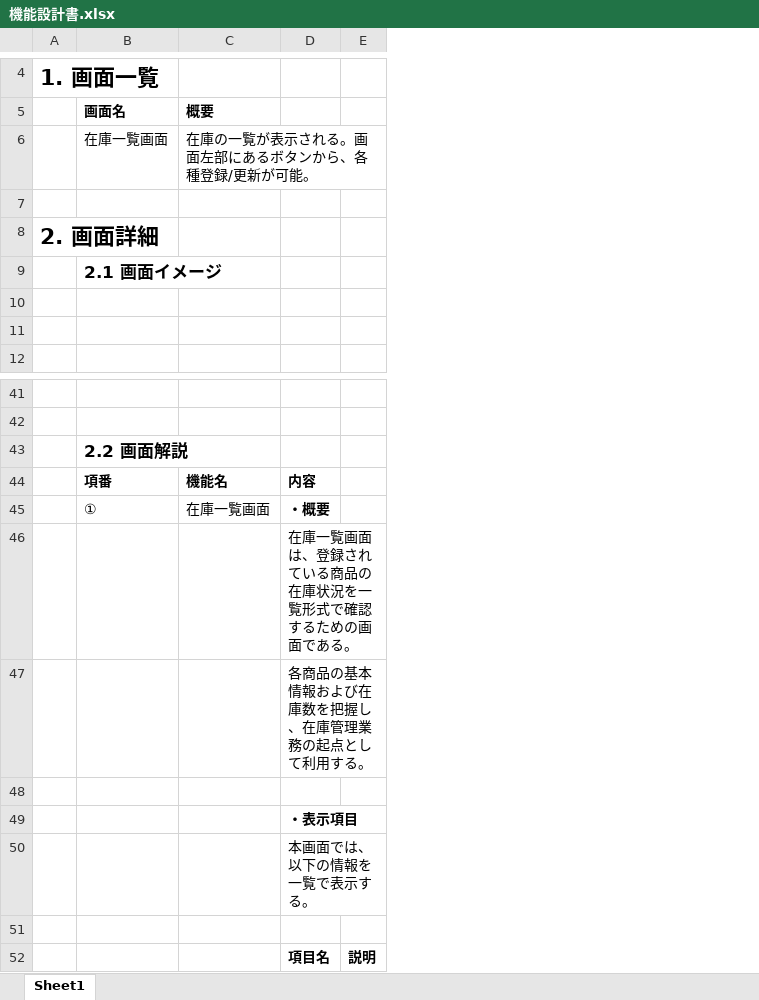
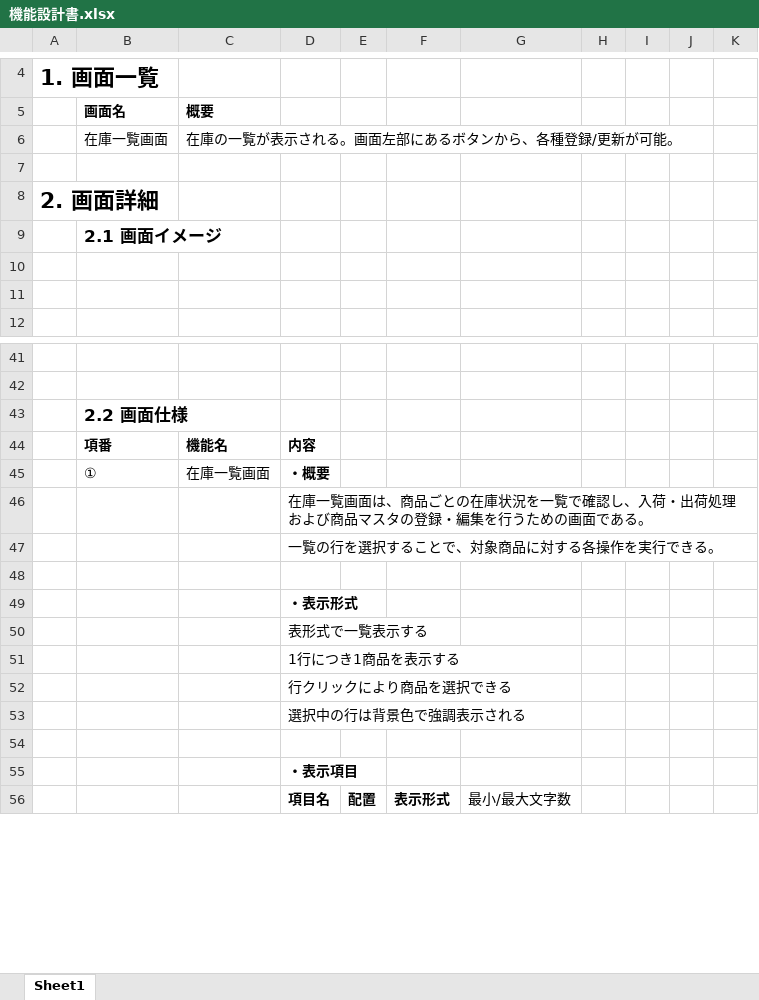
Before and after one commit to uenooooo/wms, an Excel workbook: 設計書/機能設計書.xlsx, sheet Sheet1, drawn as a sheet; only a part is shown, gaps mark what is left out; values as stored, in another font and other column widths than the file's, no borders; charts and pictures not drawn; removed rows and columns are numbered as before the commit, all else as after; the diff covers the shown part only; the diff names each change by its address in the sheet, - before the commit and + after, or states it on an @@ line.

Commit message:
mod 途中

```diff
--- a/設計書/機能設計書.xlsx (sheet Sheet1)
+++ b/設計書/機能設計書.xlsx (sheet Sheet1)
-column E, row 52: 説明
+column E, row 56: 配置
+column F, row 56: 表示形式
+column G, row 56: 最小/最大文字数
+column H, empty
+column I, empty
+column J, empty
+column K, empty
-B43 (画面名): 2.2 画面解説
+B43 (画面名): 2.2 画面仕様
-D46: …画面は、登録されている商品の在庫状況を一覧形式で確認するための画…
+D46: …画面は、商品ごとの在庫状況を一覧で確認し、入荷・出荷処理および商品マスタの登録・編集を行うための画…
-D47: 各商品の基本情報および在庫数を把握し、在庫管理業務の起点として利用する。
+D47: 一覧の行を選択することで、対象商品に対する各操作を実行できる。
+row 48: (empty)
+row 49:  |  |  | ・表示形式
+row 50:  |  |  | 表形式で一覧表示する
+row 51:  |  |  | 1行につき1商品を表示する
+row 52:  |  |  | 行クリックにより商品を選択できる
+row 53:  |  |  | 選択中の行は背景色で強調表示される
-row 50:  |  |  | 本画面では、以下の情報を一覧で表示する。
-row 51: (empty)
```
Also changed, not shown: 171 removed rows elsewhere in this sheet, charts or pictures.
